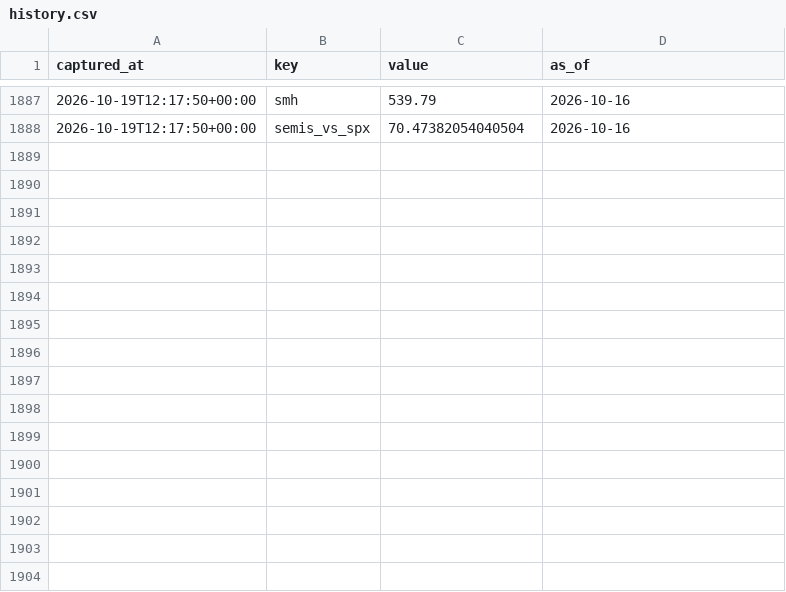
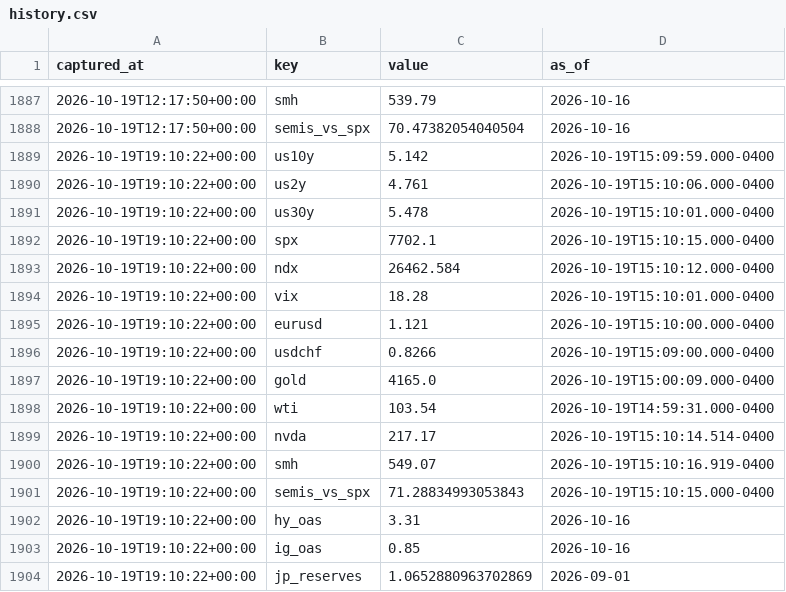
Before and after one commit to fynken/newsCockpit, a CSV file: data/history.csv, drawn as a sheet; only a part is shown, gaps mark what is left out; the diff names each change by its address in the sheet, - before the commit and + after, or states it on an @@ line.

```diff
--- a/data/history.csv
+++ b/data/history.csv
+row 1889: 2026-10-19T19:10:22+00:00 | us10y | 5.142 | 2026-10-19T15:09:59.000-0400
+row 1890: 2026-10-19T19:10:22+00:00 | us2y | 4.761 | 2026-10-19T15:10:06.000-0400
+row 1891: 2026-10-19T19:10:22+00:00 | us30y | 5.478 | 2026-10-19T15:10:01.000-0400
+row 1892: 2026-10-19T19:10:22+00:00 | spx | 7702.1 | 2026-10-19T15:10:15.000-0400
+row 1893: 2026-10-19T19:10:22+00:00 | ndx | 26462.584 | 2026-10-19T15:10:12.000-0400
+row 1894: 2026-10-19T19:10:22+00:00 | vix | 18.28 | 2026-10-19T15:10:01.000-0400
+row 1895: 2026-10-19T19:10:22+00:00 | eurusd | 1.121 | 2026-10-19T15:10:00.000-0400
+row 1896: 2026-10-19T19:10:22+00:00 | usdchf | 0.8266 | 2026-10-19T15:09:00.000-0400
+row 1897: 2026-10-19T19:10:22+00:00 | gold | 4165.0 | 2026-10-19T15:00:09.000-0400
+row 1898: 2026-10-19T19:10:22+00:00 | wti | 103.54 | 2026-10-19T14:59:31.000-0400
+row 1899: 2026-10-19T19:10:22+00:00 | nvda | 217.17 | 2026-10-19T15:10:14.514-0400
+row 1900: 2026-10-19T19:10:22+00:00 | smh | 549.07 | 2026-10-19T15:10:16.919-0400
+row 1901: 2026-10-19T19:10:22+00:00 | semis_vs_spx | 71.28834993053843 | 2026-10-19T15:10:15.000-0400
+row 1902: 2026-10-19T19:10:22+00:00 | hy_oas | 3.31 | 2026-10-16
+row 1903: 2026-10-19T19:10:22+00:00 | ig_oas | 0.85 | 2026-10-16
+row 1904: 2026-10-19T19:10:22+00:00 | jp_reserves | 1.0652880963702869 | 2026-09-01
```
Also changed, not shown: 2 other files.
